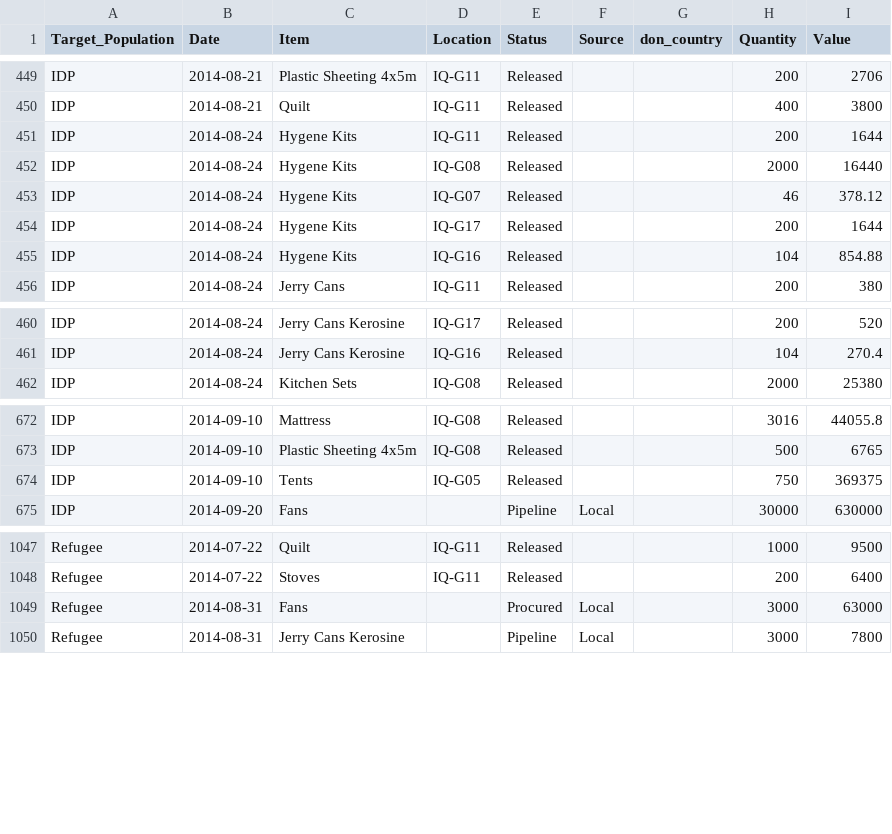
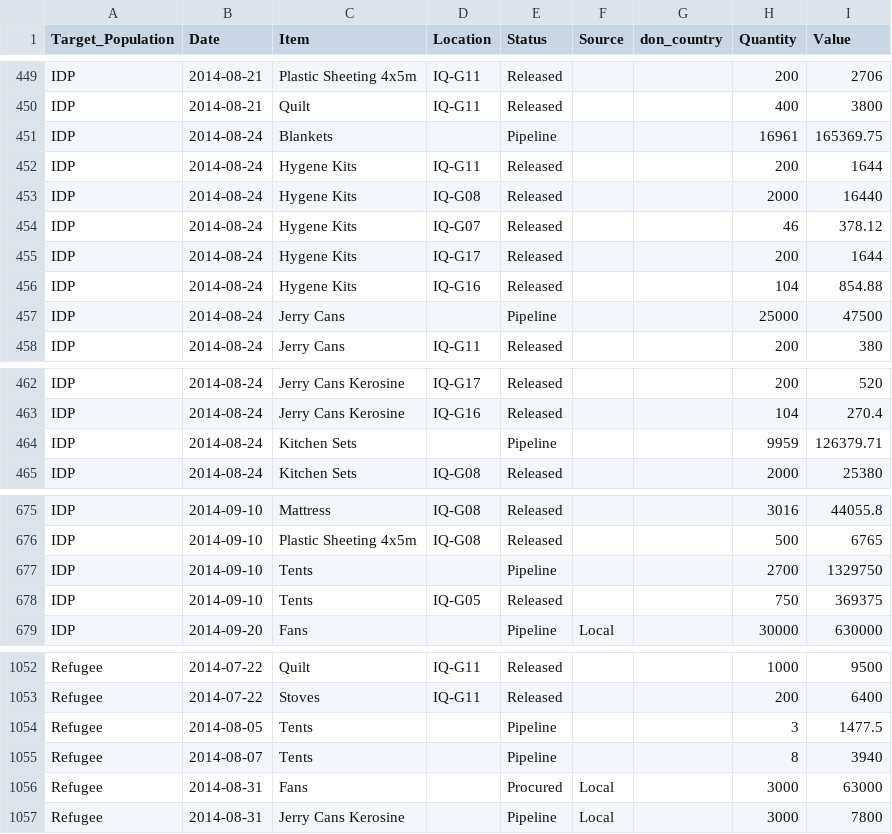
Before and after one commit to unhcr-iraq/unhcr-iraq.github.io, a CSV file: supply/data/Dataset.csv, drawn as a sheet; only a part is shown, gaps mark what is left out; the diff covers the shown part only.

```diff
--- a/supply/data/Dataset.csv
+++ b/supply/data/Dataset.csv
@@ -450,2 +450,3 @@ IDP,2014-08-21,Plastic Sheeting 4x5m,IQ-G11,Released,,,200,2706,,,,,
 IDP,2014-08-21,Quilt,IQ-G11,Released,,,400,3800,,,,,
+IDP,2014-08-24,Blankets,,Pipeline,,,16961,165369.75,,,,,
 IDP,2014-08-24,Hygene Kits,IQ-G11,Released,,,200,1644,,,,,
@@ -455,2 +456,3 @@ IDP,2014-08-24,Hygene Kits,IQ-G17,Released,,,200,1644,,,,,
 IDP,2014-08-24,Hygene Kits,IQ-G16,Released,,,104,854.88,,,,,
+IDP,2014-08-24,Jerry Cans,,Pipeline,,,25000,47500,,,,,
 IDP,2014-08-24,Jerry Cans,IQ-G11,Released,,,200,380,,,,,
@@ -461,2 +463,3 @@ IDP,2014-08-24,Jerry Cans Kerosine,IQ-G17,Released,,,200,520,,,,,
 IDP,2014-08-24,Jerry Cans Kerosine,IQ-G16,Released,,,104,270.4,,,,,
+IDP,2014-08-24,Kitchen Sets,,Pipeline,,,9959,126379.71,,,,,
 IDP,2014-08-24,Kitchen Sets,IQ-G08,Released,,,2000,25380,,,,,
@@ -673,2 +676,3 @@ IDP,2014-09-10,Mattress,IQ-G08,Released,,,3016,44055.8,,,,,
 IDP,2014-09-10,Plastic Sheeting 4x5m,IQ-G08,Released,,,500,6765,,,,,
+IDP,2014-09-10,Tents,,Pipeline,,,2700,1329750,,,,,
 IDP,2014-09-10,Tents,IQ-G05,Released,,,750,369375,,,,,
@@ -1048,2 +1053,4 @@ Refugee,2014-07-22,Quilt,IQ-G11,Released,,,1000,9500,,,,,
 Refugee,2014-07-22,Stoves,IQ-G11,Released,,,200,6400,,,,,
+Refugee,2014-08-05,Tents,,Pipeline,,,3,1477.5,,,,,
+Refugee,2014-08-07,Tents,,Pipeline,,,8,3940,,,,,
 Refugee,2014-08-31,Fans,,Procured,Local,,3000,63000,,,,,
```
Also changed, not shown: 9 added rows and 8 removed rows elsewhere in this file.
